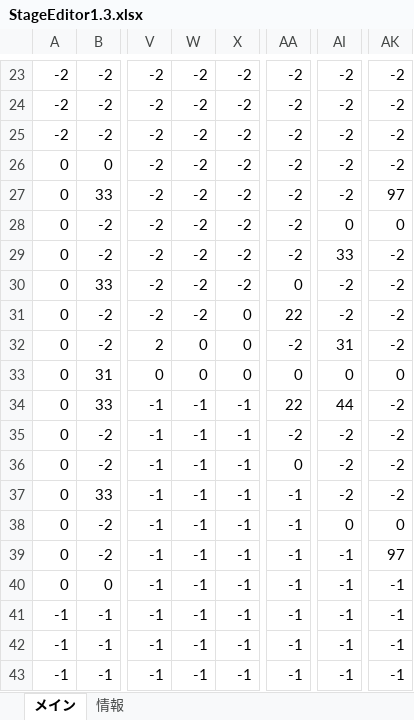
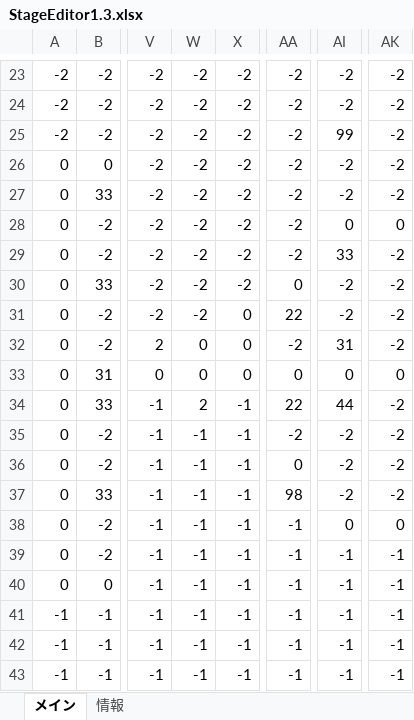
Before and after one commit to keisuke0211/cos-mos, an Excel workbook: data/GAMEDATA/STAGE/StageEditor1.3.xlsx, sheet メイン, drawn as a sheet; only a part is shown, gaps mark what is left out; values as stored, in another font and other column widths than the file's, no borders; conditional formats not drawn; the diff names each change by its address in the sheet, - before the commit and + after, or states it on an @@ line.

```diff
--- a/data/GAMEDATA/STAGE/StageEditor1.3.xlsx (sheet メイン)
+++ b/data/GAMEDATA/STAGE/StageEditor1.3.xlsx (sheet メイン)
-AI25: -2
+AI25: 99
-AK27: 97
+AK27: -2
-W34: -1
+W34: 2
-AA37: -1
+AA37: 98
-AK39: 97
+AK39: -1
```
Also changed, not shown: 2 other files.
